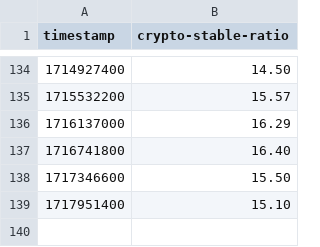
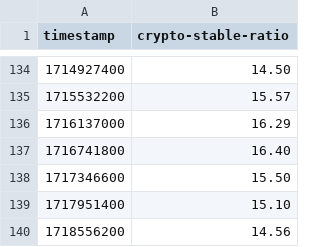
Before and after one commit to kyzooghost/crypto-stable-ratio, a CSV file: backend/src/handlers/db-seeder/seed-values.csv, drawn as a sheet; only a part is shown, gaps mark what is left out.

Commit message:
push

```diff
--- a/backend/src/handlers/db-seeder/seed-values.csv
+++ b/backend/src/handlers/db-seeder/seed-values.csv
@@ -139 +139,2 @@ timestamp,crypto-stable-ratio
 1717951400,15.10
+1718556200,14.56
```
